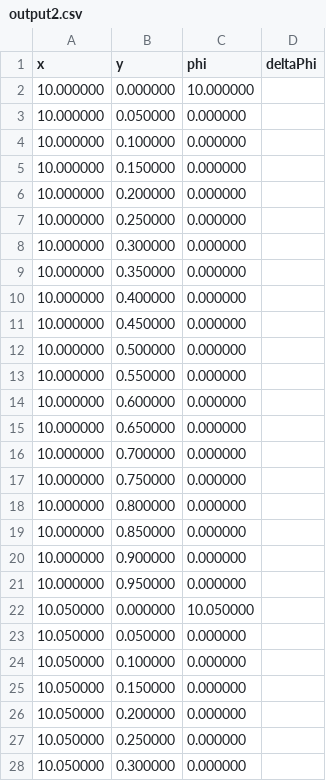
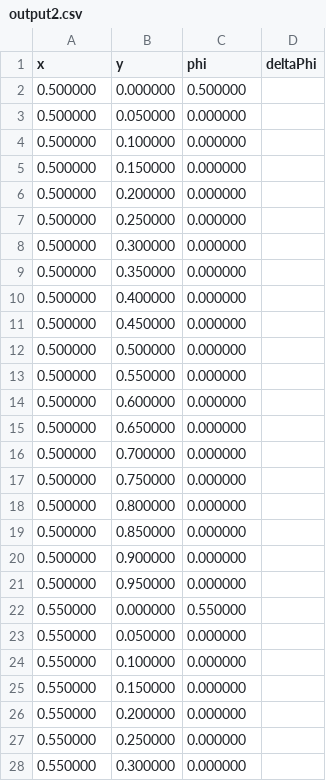
Before and after one commit to ceharvs/HPC, a CSV file: Homework5/output2.csv, drawn as a sheet; only a part is shown; the diff covers the shown part only.

```diff
--- a/Homework5/output2.csv
+++ b/Homework5/output2.csv
@@ -1,28 +1,28 @@
 x,y,phi,deltaPhi
-10.000000,0.000000,10.000000
-10.000000,0.050000,0.000000
-10.000000,0.100000,0.000000
-10.000000,0.150000,0.000000
-10.000000,0.200000,0.000000
-10.000000,0.250000,0.000000
-10.000000,0.300000,0.000000
-10.000000,0.350000,0.000000
-10.000000,0.400000,0.000000
-10.000000,0.450000,0.000000
-10.000000,0.500000,0.000000
-10.000000,0.550000,0.000000
-10.000000,0.600000,0.000000
-10.000000,0.650000,0.000000
-10.000000,0.700000,0.000000
-10.000000,0.750000,0.000000
-10.000000,0.800000,0.000000
-10.000000,0.850000,0.000000
-10.000000,0.900000,0.000000
-10.000000,0.950000,0.000000
-10.050000,0.000000,10.050000
-10.050000,0.050000,0.000000
-10.050000,0.100000,0.000000
-10.050000,0.150000,0.000000
-10.050000,0.200000,0.000000
-10.050000,0.250000,0.000000
-10.050000,0.300000,0.000000
+0.500000,0.000000,0.500000
+0.500000,0.050000,0.000000
+0.500000,0.100000,0.000000
+0.500000,0.150000,0.000000
+0.500000,0.200000,0.000000
+0.500000,0.250000,0.000000
+0.500000,0.300000,0.000000
+0.500000,0.350000,0.000000
+0.500000,0.400000,0.000000
+0.500000,0.450000,0.000000
+0.500000,0.500000,0.000000
+0.500000,0.550000,0.000000
+0.500000,0.600000,0.000000
+0.500000,0.650000,0.000000
+0.500000,0.700000,0.000000
+0.500000,0.750000,0.000000
+0.500000,0.800000,0.000000
+0.500000,0.850000,0.000000
+0.500000,0.900000,0.000000
+0.500000,0.950000,0.000000
+0.550000,0.000000,0.550000
+0.550000,0.050000,0.000000
+0.550000,0.100000,0.000000
+0.550000,0.150000,0.000000
+0.550000,0.200000,0.000000
+0.550000,0.250000,0.000000
+0.550000,0.300000,0.000000
```
Also changed, not shown: 76 edited cells elsewhere in this file, Homework5/output1.csv, Homework5/output3.csv, 1 other file.
